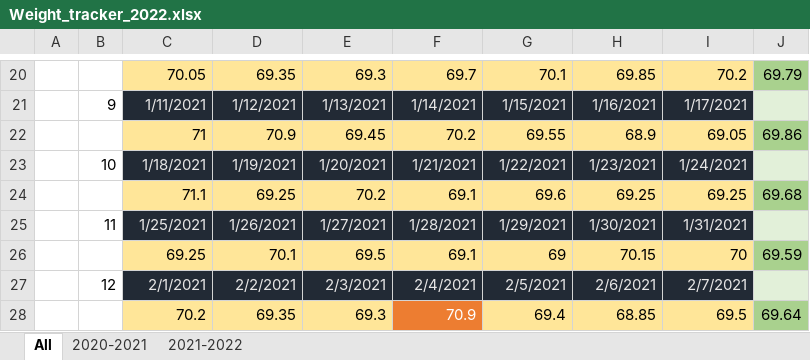
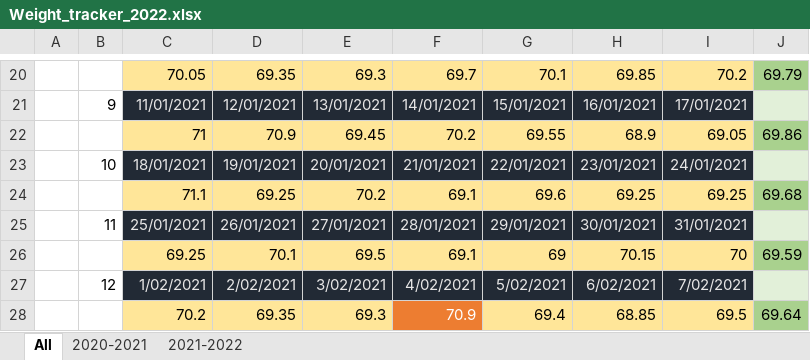
Before and after one commit to christopher-luu97/weight-tracker, an Excel workbook: input_data/Weight_tracker_2022.xlsx, sheet All, drawn as a sheet; only a part is shown, gaps mark what is left out; values as stored, in another font and other column widths than the file's, no borders; charts and pictures not drawn; the diff covers the shown part only; the diff names each change by its address in the sheet, - before the commit and + after, or states it on an @@ line.

```diff
--- a/input_data/Weight_tracker_2022.xlsx (sheet All)
+++ b/input_data/Weight_tracker_2022.xlsx (sheet All)
-C21: 1/11/2021
+C21: 11/01/2021
-D21: 1/12/2021
+D21: 12/01/2021
-E21: 1/13/2021
+E21: 13/01/2021
-F21: 1/14/2021
+F21: 14/01/2021
-G21: 1/15/2021
+G21: 15/01/2021
-H21: 1/16/2021
+H21: 16/01/2021
-I21: 1/17/2021
+I21: 17/01/2021
-C23: 1/18/2021
+C23: 18/01/2021
-D23: 1/19/2021
+D23: 19/01/2021
-E23: 1/20/2021
+E23: 20/01/2021
-F23: 1/21/2021
+F23: 21/01/2021
-G23: 1/22/2021
+G23: 22/01/2021
-H23: 1/23/2021
+H23: 23/01/2021
-I23: 1/24/2021
+I23: 24/01/2021
-C25: 1/25/2021
+C25: 25/01/2021
-D25: 1/26/2021
+D25: 26/01/2021
-E25: 1/27/2021
+E25: 27/01/2021
-F25: 1/28/2021
+F25: 28/01/2021
-G25: 1/29/2021
+G25: 29/01/2021
-H25: 1/30/2021
+H25: 30/01/2021
-I25: 1/31/2021
+I25: 31/01/2021
-C27: 2/1/2021
+C27: 1/02/2021
-D27: 2/2/2021
+D27: 2/02/2021
-E27: 2/3/2021
+E27: 3/02/2021
-F27: 2/4/2021
+F27: 4/02/2021
-G27: 2/5/2021
+G27: 5/02/2021
-H27: 2/6/2021
+H27: 6/02/2021
-I27: 2/7/2021
+I27: 7/02/2021
```
Also changed, not shown: 25 added rows, 25 removed rows and 546 edited cells elsewhere in this sheet, sheet 2020-2021, sheet 2021-2022, formulas that keep their value, charts or pictures, 1 other file.
